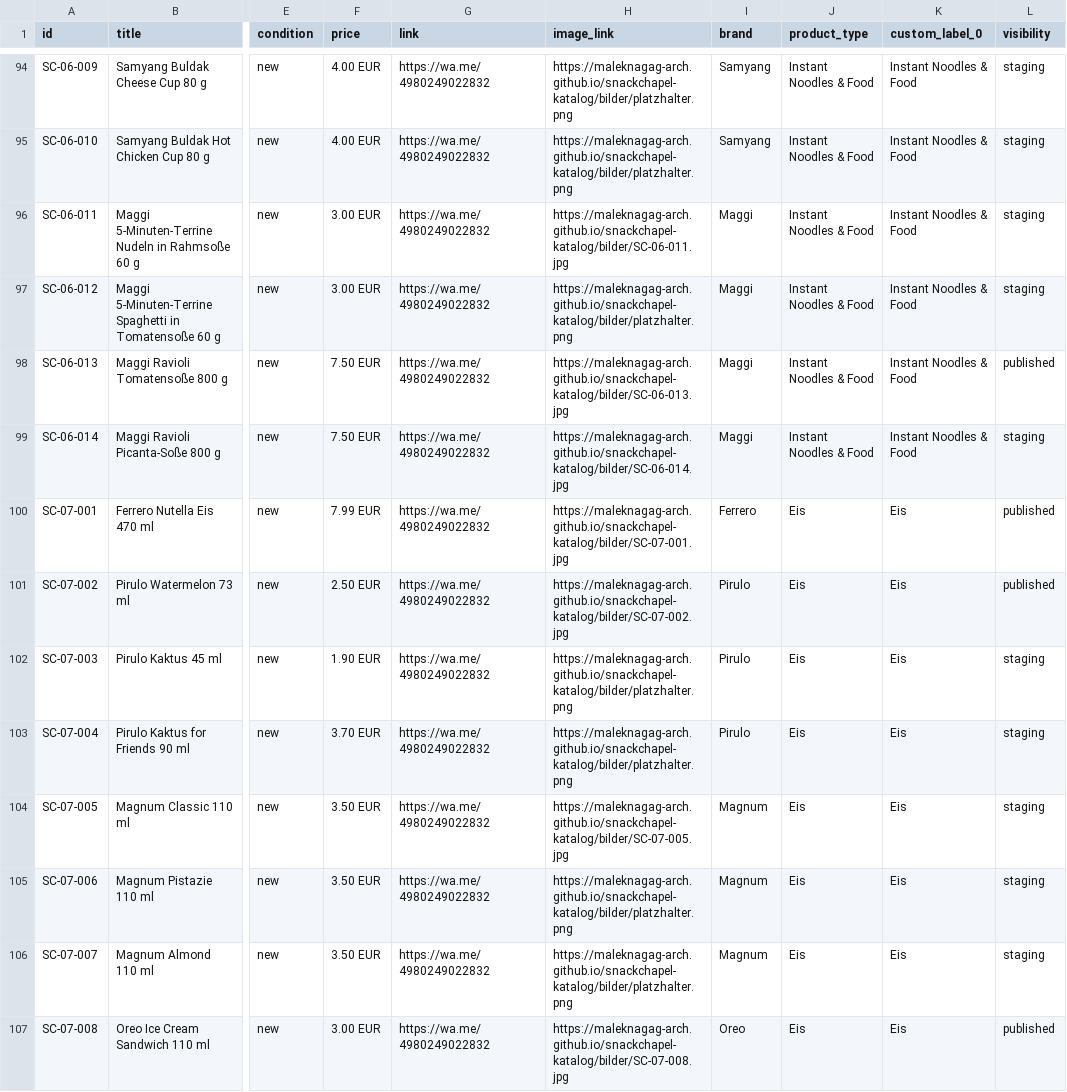
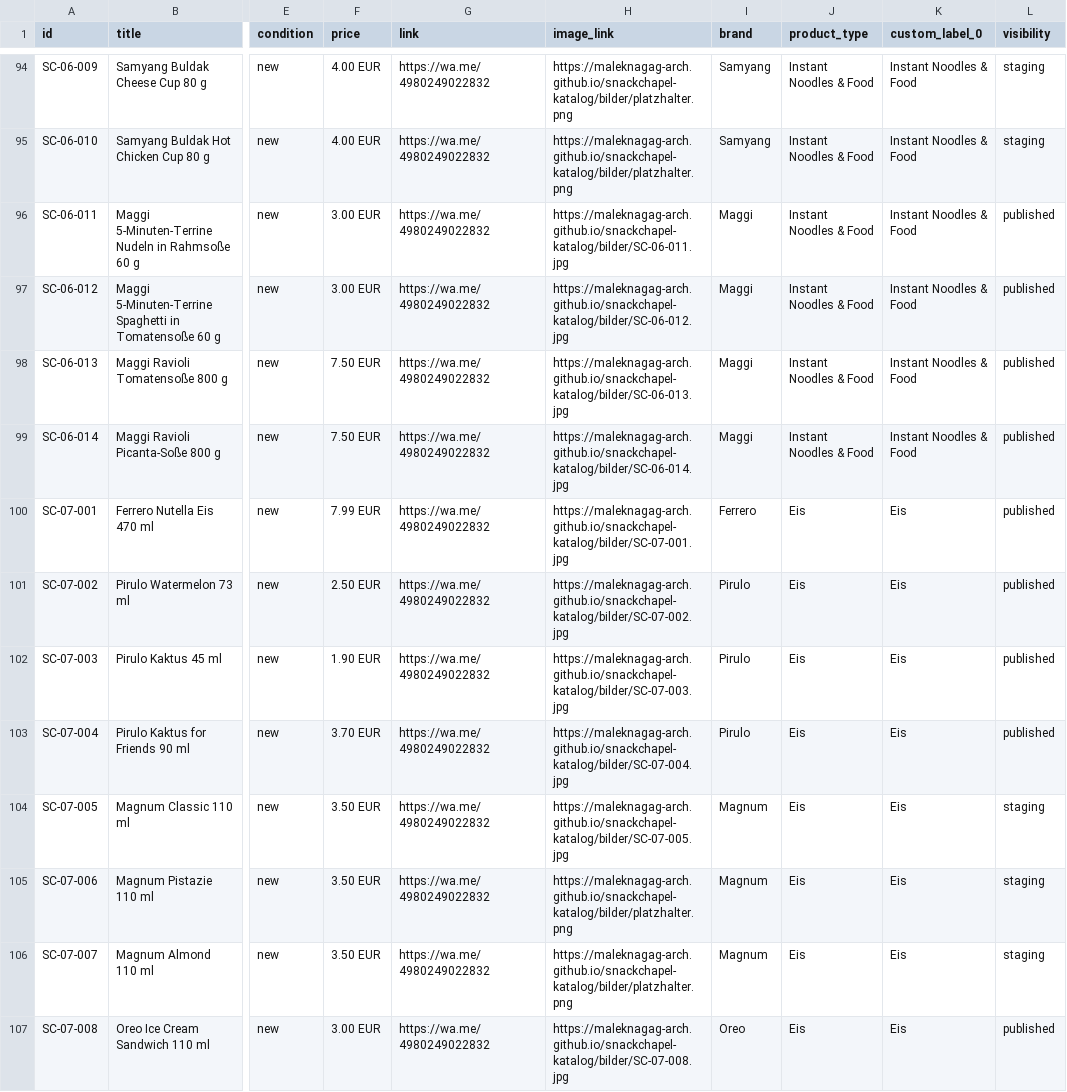
Before and after one commit to maleknagag-arch/snackchapel-katalog, a CSV file: feed.csv, drawn as a sheet; only a part is shown, gaps mark what is left out; the diff covers the shown part only; the diff names each change by its address in the sheet, - before the commit and + after, or states it on an @@ line.

```diff
--- a/feed.csv
+++ b/feed.csv
-L96:L97 (visibility): staging
+L96:L97 (visibility): published
-H97 (image_link): https://maleknagag-arch.github.io/snackchapel-katalog/bilder/platzhalter.png
+H97 (image_link): https://maleknagag-arch.github.io/snackchapel-katalog/bilder/SC-06-012.jpg
-L99 (visibility): staging
+L99 (visibility): published
-H102 (image_link): https://maleknagag-arch.github.io/snackchapel-katalog/bilder/platzhalter.png
+H102 (image_link): https://maleknagag-arch.github.io/snackchapel-katalog/bilder/SC-07-003.jpg
-L102:L103 (visibility): staging
+L102:L103 (visibility): published
-H103 (image_link): https://maleknagag-arch.github.io/snackchapel-katalog/bilder/platzhalter.png
+H103 (image_link): https://maleknagag-arch.github.io/snackchapel-katalog/bilder/SC-07-004.jpg
```
Also changed, not shown: 54 edited cells elsewhere in this file.
